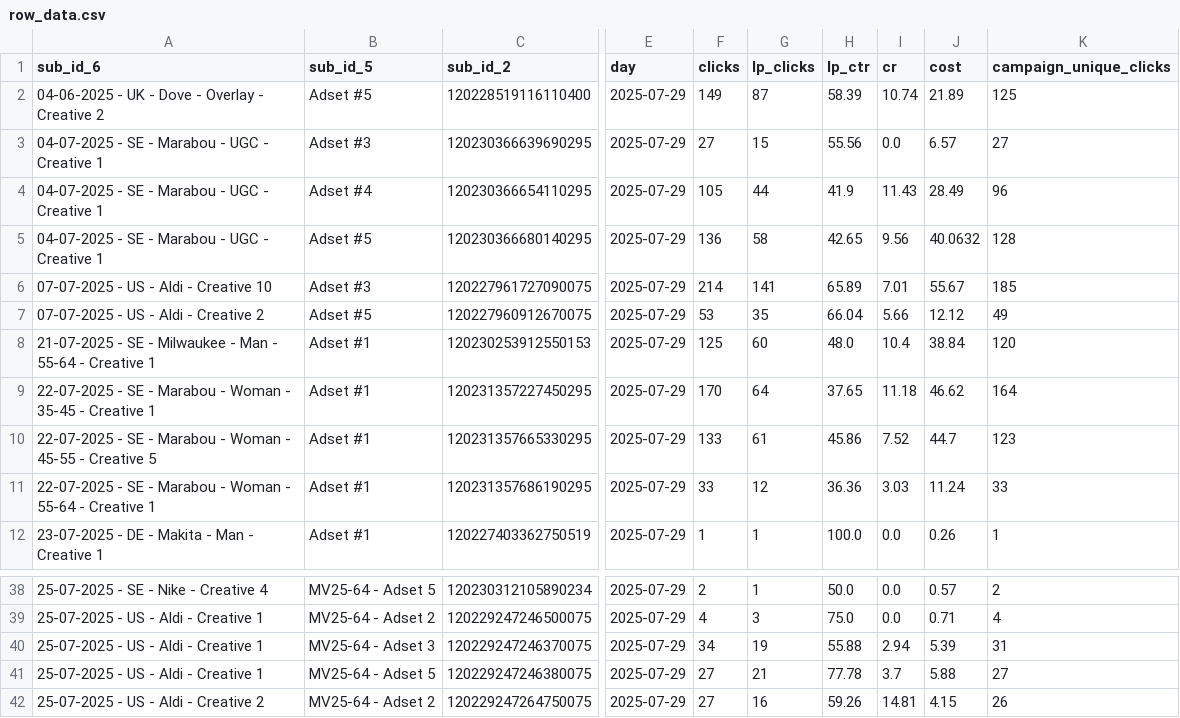
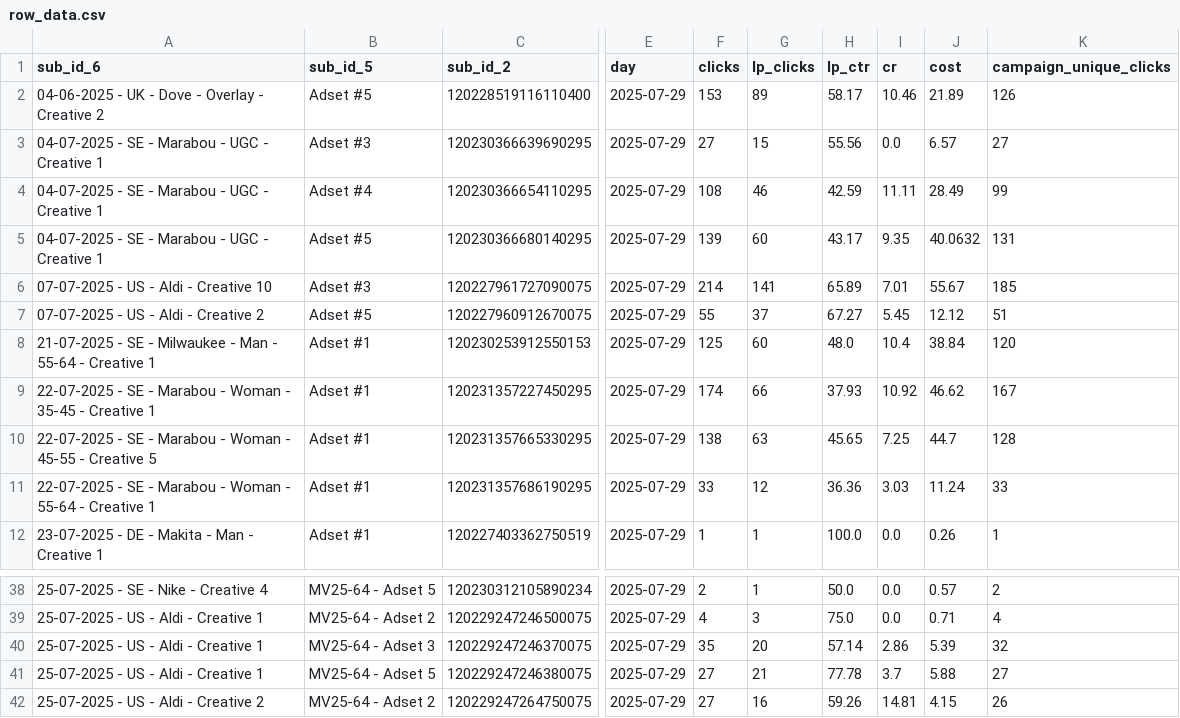
Before and after one commit to partho1999/facebook-campaign-recommendations, a CSV file: backend/media/row_data.csv, drawn as a sheet; only a part is shown, gaps mark what is left out; the diff covers the shown part only; the diff names each change by its address in the sheet, - before the commit and + after, or states it on an @@ line.

```diff
--- a/backend/media/row_data.csv
+++ b/backend/media/row_data.csv
-F2 (clicks): 149
+F2 (clicks): 153
-G2 (lp_clicks): 87
+G2 (lp_clicks): 89
-H2 (lp_ctr): 58.39
+H2 (lp_ctr): 58.17
-I2 (cr): 10.74
+I2 (cr): 10.46
-K2 (campaign_unique_clicks): 125
+K2 (campaign_unique_clicks): 126
-F4 (clicks): 105
+F4 (clicks): 108
-G4 (lp_clicks): 44
+G4 (lp_clicks): 46
-H4 (lp_ctr): 41.9
+H4 (lp_ctr): 42.59
-I4 (cr): 11.43
+I4 (cr): 11.11
-K4 (campaign_unique_clicks): 96
+K4 (campaign_unique_clicks): 99
-F5 (clicks): 136
+F5 (clicks): 139
-G5 (lp_clicks): 58
+G5 (lp_clicks): 60
-H5 (lp_ctr): 42.65
+H5 (lp_ctr): 43.17
-I5 (cr): 9.56
+I5 (cr): 9.35
-K5 (campaign_unique_clicks): 128
+K5 (campaign_unique_clicks): 131
-F7 (clicks): 53
+F7 (clicks): 55
-G7 (lp_clicks): 35
+G7 (lp_clicks): 37
-H7 (lp_ctr): 66.04
+H7 (lp_ctr): 67.27
-I7 (cr): 5.66
+I7 (cr): 5.45
-K7 (campaign_unique_clicks): 49
+K7 (campaign_unique_clicks): 51
-F9 (clicks): 170
+F9 (clicks): 174
-G9 (lp_clicks): 64
+G9 (lp_clicks): 66
-H9 (lp_ctr): 37.65
+H9 (lp_ctr): 37.93
-I9 (cr): 11.18
+I9 (cr): 10.92
-K9 (campaign_unique_clicks): 164
+K9 (campaign_unique_clicks): 167
-F10 (clicks): 133
+F10 (clicks): 138
-G10 (lp_clicks): 61
+G10 (lp_clicks): 63
-H10 (lp_ctr): 45.86
+H10 (lp_ctr): 45.65
-I10 (cr): 7.52
+I10 (cr): 7.25
-K10 (campaign_unique_clicks): 123
+K10 (campaign_unique_clicks): 128
-F40 (clicks): 34
+F40 (clicks): 35
-G40 (lp_clicks): 19
+G40 (lp_clicks): 20
-H40 (lp_ctr): 55.88
+H40 (lp_ctr): 57.14
-I40 (cr): 2.94
+I40 (cr): 2.86
-K40 (campaign_unique_clicks): 31
+K40 (campaign_unique_clicks): 32
```
Also changed, not shown: 86 edited cells elsewhere in this file, backend/inference_results.csv, 7 other files.
